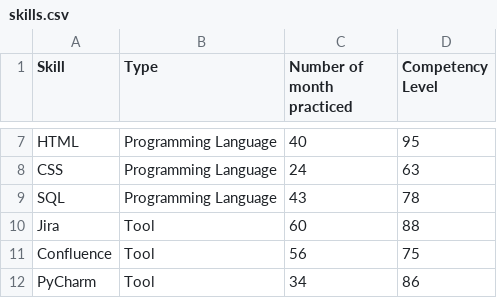
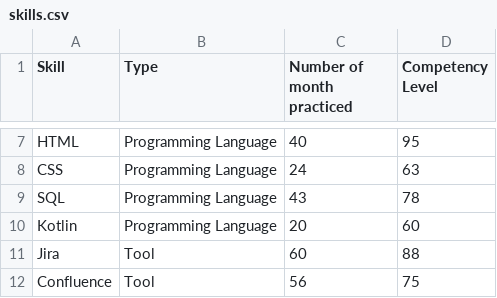
Before and after one commit to jboegeholz/curriculum_vitae_for_data_scientists, a CSV file: data/skills.csv, drawn as a sheet; only a part is shown, gaps mark what is left out; the shorter side is filled out with more unchanged rows; the diff names each change by its address in the sheet, - before the commit and + after, or states it on an @@ line.

```diff
--- a/data/skills.csv
+++ b/data/skills.csv
+row 10: Kotlin | Programming Language | 20 | 60
```
Also changed, not shown: 2 other files.
